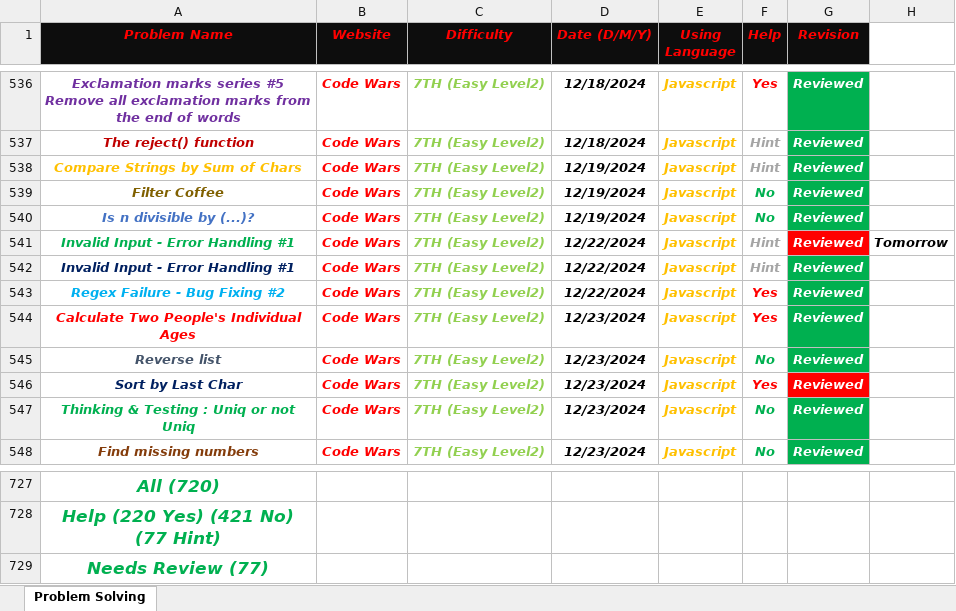
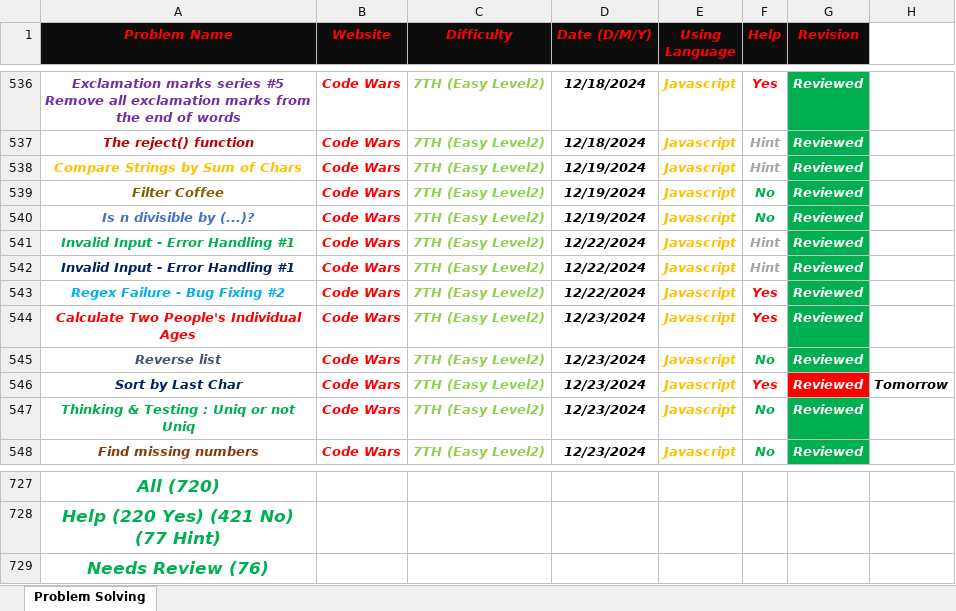
Before and after one commit to Marawan-Saqr/Problem-Solving, an Excel workbook: Problem Solving History.xlsx, sheet Problem Solving, drawn as a sheet; only a part is shown, gaps mark what is left out; values as stored, in another font and other column widths than the file's, no borders; the diff names each change by its address in the sheet, - before the commit and + after, or states it on an @@ line.

```diff
--- a/Problem Solving History.xlsx (sheet Problem Solving)
+++ b/Problem Solving History.xlsx (sheet Problem Solving)
-G541 fill: #FF0000
+G541 fill: #00B050
-H541: Tomorrow
+H541: (empty)
-H546: (empty)
+H546: Tomorrow
-A729 (Problem Name): Needs Review (77)
+A729 (Problem Name): Needs Review (76)
```
Also changed, not shown: 1 other file.
